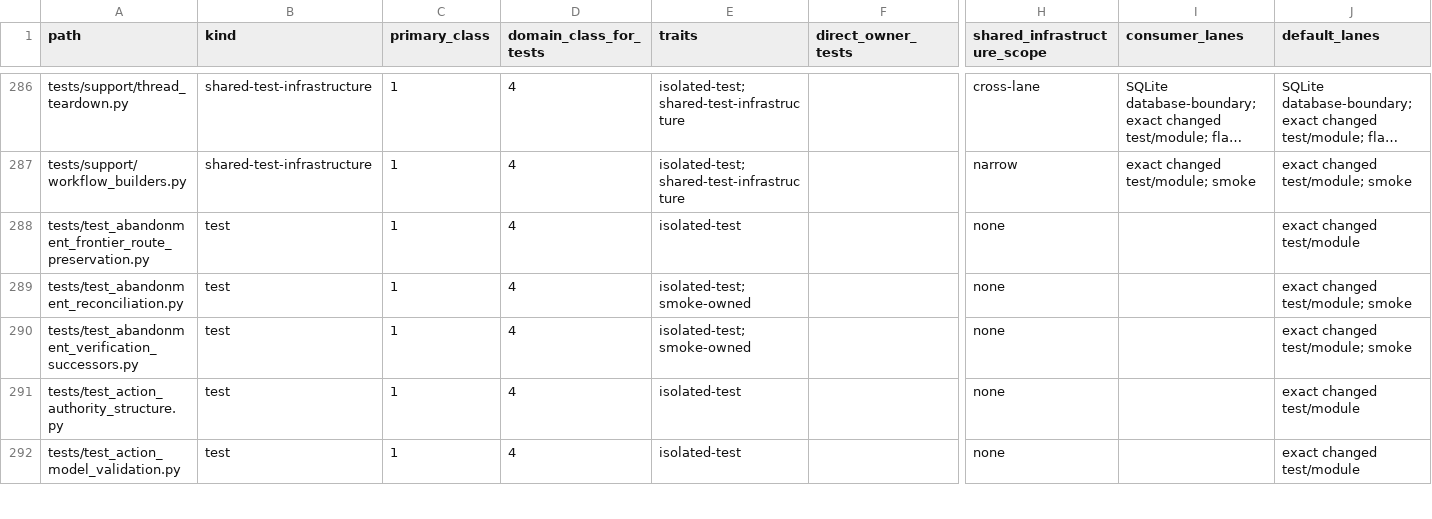
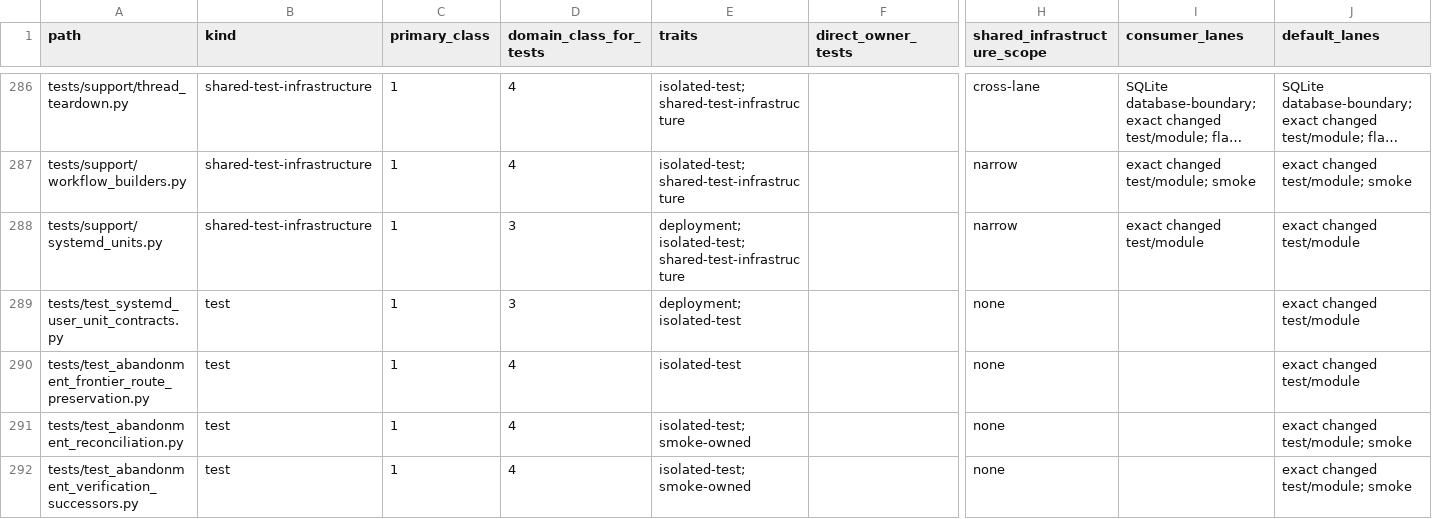
Before and after one commit to marcogallotta/ai-tools, a CSV file: dish/test_selection/ownership/02.csv, drawn as a sheet; only a part is shown, gaps mark what is left out; the shorter side is filled out with more unchanged rows; long unchanged cells end in …; rows hold the shown columns only; the diff names each change by its address in the sheet, - before the commit and + after, or states it on an @@ line.

Commit message:
test: enforce Dish user unit contracts

```diff
--- a/dish/test_selection/ownership/02.csv
+++ b/dish/test_selection/ownership/02.csv
+row 288: tests/support/systemd_units.py | shared-test-infrastructure | 1 | 3 | deployment; isolated-test; shared-test-infrastructure |  | narrow | exact changed test/module | exact changed test/module
+row 289: tests/test_systemd_user_unit_contracts.py | test | 1 | 3 | deployment; isolated-test |  | none |  | exact changed test/module
```
Also changed, not shown: 2 other files.
